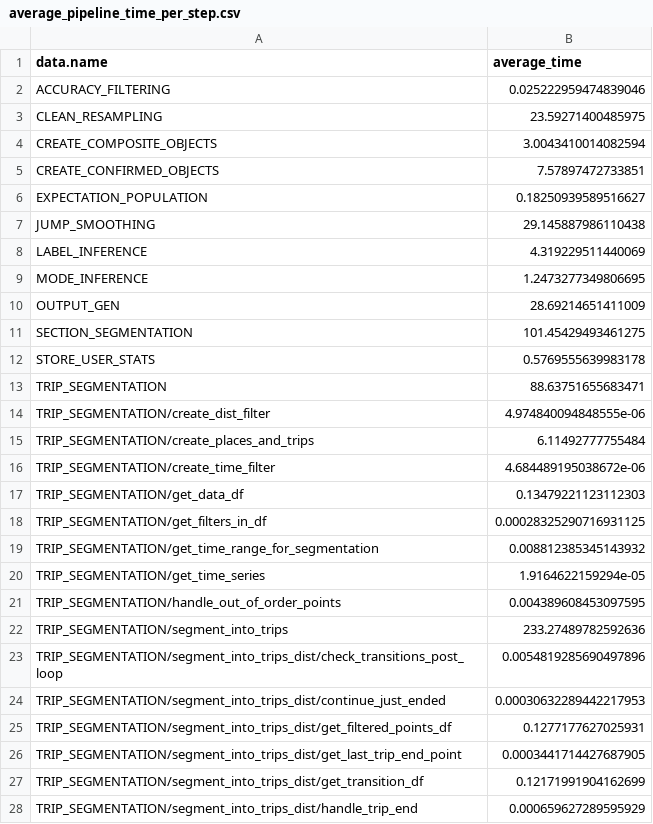
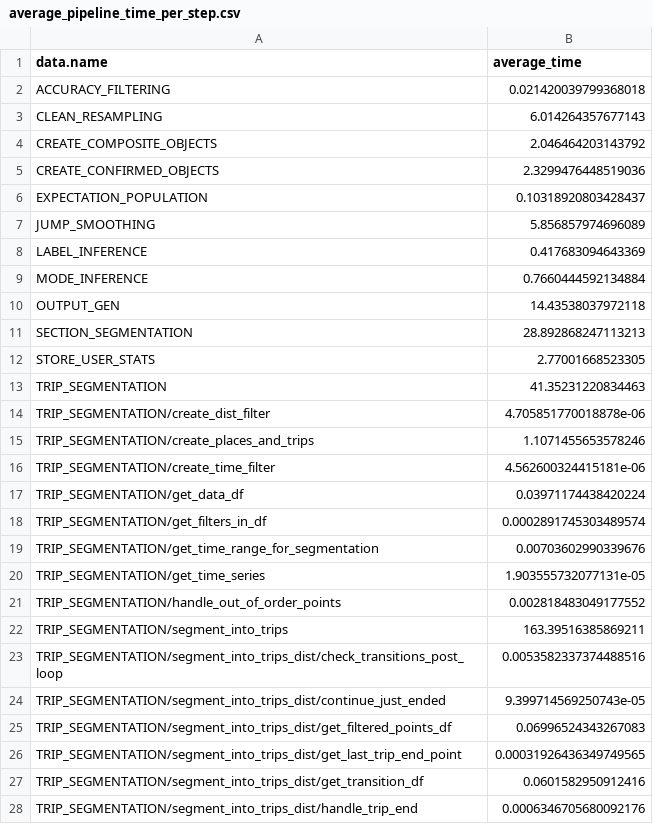
Before and after one commit to TeachMeTW/e-mission-server, a CSV file: average_pipeline_time_per_step.csv, drawn as a sheet; only a part is shown; the diff covers the shown part only.

```diff
--- a/average_pipeline_time_per_step.csv
+++ b/average_pipeline_time_per_step.csv
@@ -1,28 +1,28 @@
 data.name,average_time
-ACCURACY_FILTERING,0.025222959474839046
-CLEAN_RESAMPLING,23.59271400485975
-CREATE_COMPOSITE_OBJECTS,3.0043410014082594
-CREATE_CONFIRMED_OBJECTS,7.57897472733851
-EXPECTATION_POPULATION,0.18250939589516627
-JUMP_SMOOTHING,29.145887986110438
-LABEL_INFERENCE,4.319229511440069
-MODE_INFERENCE,1.2473277349806695
-OUTPUT_GEN,28.69214651411009
-SECTION_SEGMENTATION,101.45429493461275
-STORE_USER_STATS,0.5769555639983178
-TRIP_SEGMENTATION,88.63751655683471
-TRIP_SEGMENTATION/create_dist_filter,4.974840094848555e-06
-TRIP_SEGMENTATION/create_places_and_trips,6.11492777755484
-TRIP_SEGMENTATION/create_time_filter,4.684489195038672e-06
-TRIP_SEGMENTATION/get_data_df,0.13479221123112303
-TRIP_SEGMENTATION/get_filters_in_df,0.00028325290716931125
-TRIP_SEGMENTATION/get_time_range_for_segmentation,0.008812385345143932
-TRIP_SEGMENTATION/get_time_series,1.9164622159294e-05
-TRIP_SEGMENTATION/handle_out_of_order_points,0.004389608453097595
-TRIP_SEGMENTATION/segment_into_trips,233.27489782592636
-TRIP_SEGMENTATION/segment_into_trips_dist/check_transitions_post_loop,0.0054819285690497896
-TRIP_SEGMENTATION/segment_into_trips_dist/continue_just_ended,0.00030632289442217953
-TRIP_SEGMENTATION/segment_into_trips_dist/get_filtered_points_df,0.1277177627025931
-TRIP_SEGMENTATION/segment_into_trips_dist/get_last_trip_end_point,0.0003441714427687905
-TRIP_SEGMENTATION/segment_into_trips_dist/get_transition_df,0.12171991904162699
-TRIP_SEGMENTATION/segment_into_trips_dist/handle_trip_end,0.000659627289595929
+ACCURACY_FILTERING,0.021420039799368018
+CLEAN_RESAMPLING,6.014264357677143
+CREATE_COMPOSITE_OBJECTS,2.046464203143792
+CREATE_CONFIRMED_OBJECTS,2.3299476448519036
+EXPECTATION_POPULATION,0.10318920803428437
+JUMP_SMOOTHING,5.856857974696089
+LABEL_INFERENCE,0.417683094643369
+MODE_INFERENCE,0.7660444592134884
+OUTPUT_GEN,14.43538037972118
+SECTION_SEGMENTATION,28.892868247113213
+STORE_USER_STATS,2.77001668523305
+TRIP_SEGMENTATION,41.35231220834463
+TRIP_SEGMENTATION/create_dist_filter,4.705851770018878e-06
+TRIP_SEGMENTATION/create_places_and_trips,1.1071455653578246
+TRIP_SEGMENTATION/create_time_filter,4.562600324415181e-06
+TRIP_SEGMENTATION/get_data_df,0.03971174438420224
+TRIP_SEGMENTATION/get_filters_in_df,0.0002891745303489574
+TRIP_SEGMENTATION/get_time_range_for_segmentation,0.00703602990339676
+TRIP_SEGMENTATION/get_time_series,1.903555732077131e-05
+TRIP_SEGMENTATION/handle_out_of_order_points,0.002818483049177552
+TRIP_SEGMENTATION/segment_into_trips,163.39516385869211
+TRIP_SEGMENTATION/segment_into_trips_dist/check_transitions_post_loop,0.0053582337374488516
+TRIP_SEGMENTATION/segment_into_trips_dist/continue_just_ended,9.399714569250743e-05
+TRIP_SEGMENTATION/segment_into_trips_dist/get_filtered_points_df,0.06996524343267083
+TRIP_SEGMENTATION/segment_into_trips_dist/get_last_trip_end_point,0.00031926436349749565
+TRIP_SEGMENTATION/segment_into_trips_dist/get_transition_df,0.0601582950912416
+TRIP_SEGMENTATION/segment_into_trips_dist/handle_trip_end,0.0006346705680092176
```
Also changed, not shown: 14 edited cells elsewhere in this file, average_proportion_total_time_per_step.csv, execution_time_variability_per_step.csv, 6 other files.
